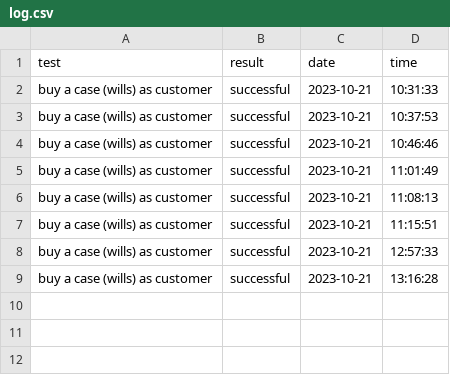
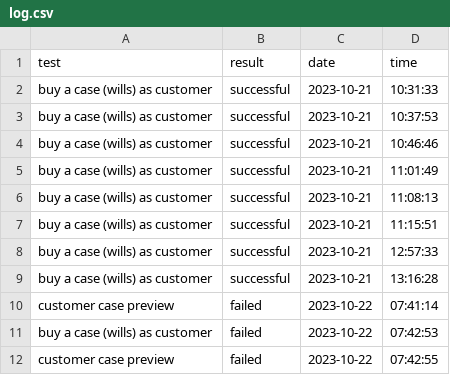
Before and after one commit to ehsanfuad/automation, a CSV file: log.csv, drawn as a sheet.

```diff
--- a/log.csv
+++ b/log.csv
@@ -9 +9,4 @@ buy a case (wills) as customer,successful,2023-10-21,12:57:33
 buy a case (wills) as customer,successful,2023-10-21,13:16:28
+customer case preview,failed,2023-10-22,07:41:14
+buy a case (wills) as customer,failed,2023-10-22,07:42:53
+customer case preview,failed,2023-10-22,07:42:55
```
Also changed, not shown: 4 other files.
